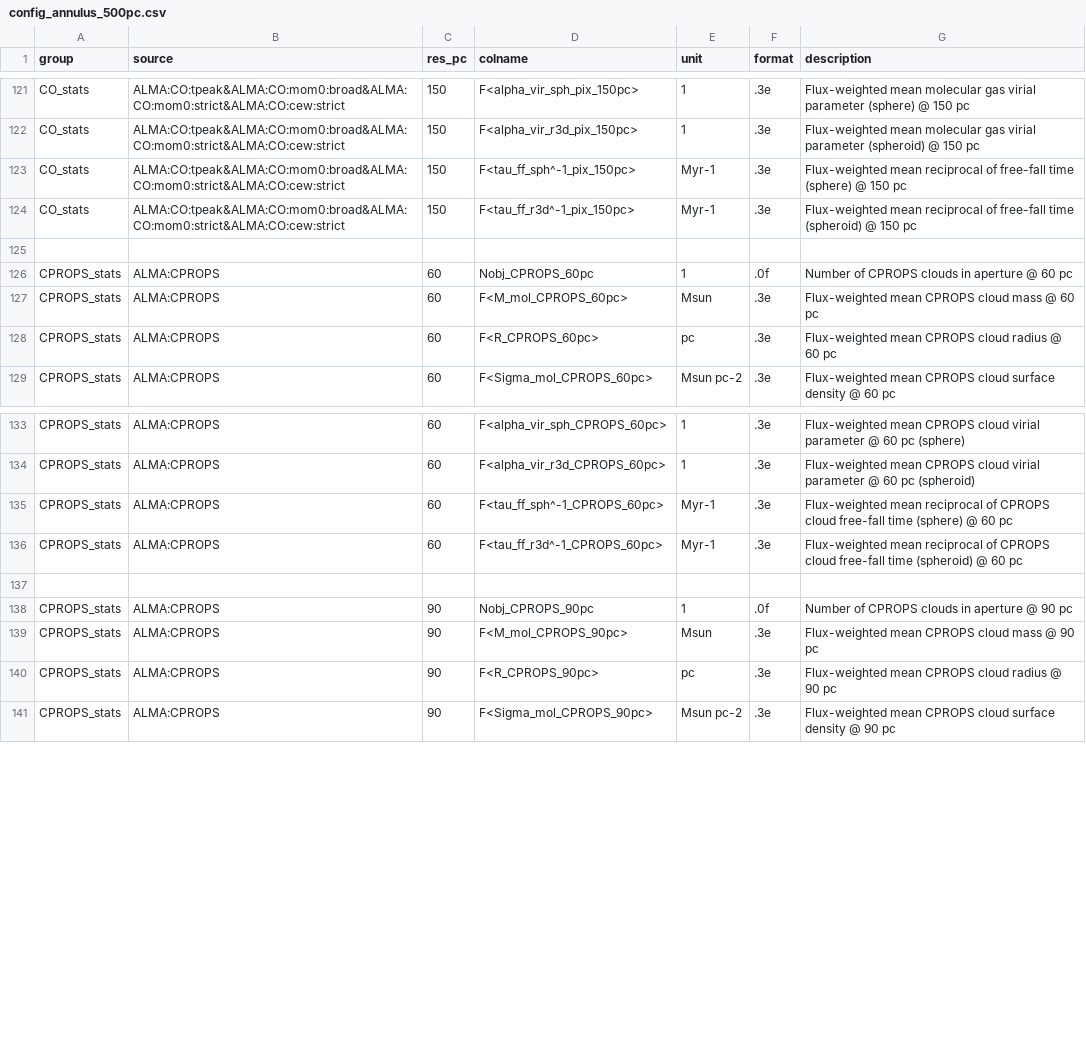
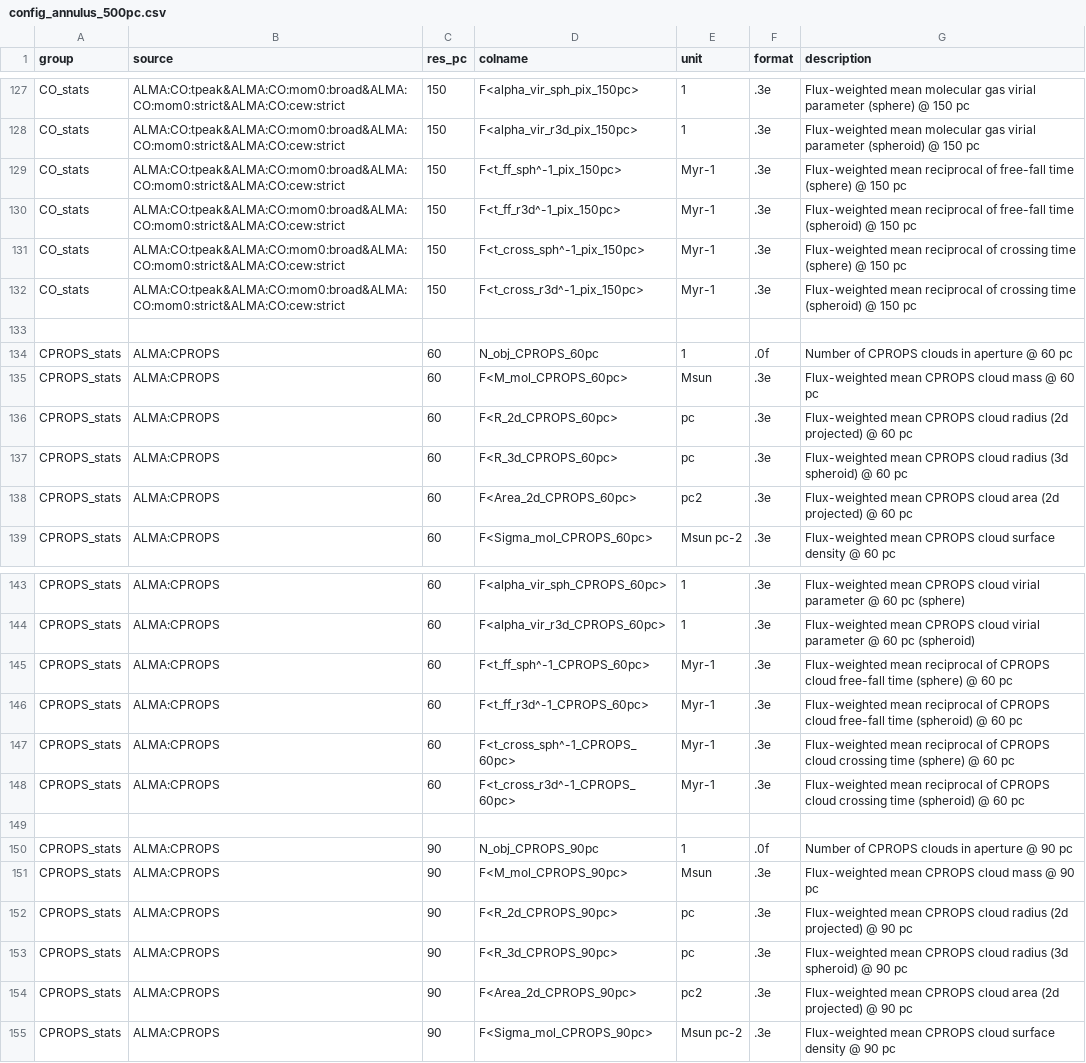
Before and after one commit to PhangsTeam/MegaTable, a CSV file: config_annulus_500pc.csv, drawn as a sheet; only a part is shown, gaps mark what is left out; the diff covers the shown part only.

Commit message:
[FEAT] Add cloud sizes and crossing times as new columns

```diff
--- a/config_annulus_500pc.csv
+++ b/config_annulus_500pc.csv
@@ -122,8 +128,12 @@ CO_stats,ALMA:CO:tpeak&ALMA:CO:mom0:broad&ALMA:CO:mom0:strict&ALMA:CO:cew:strict
 CO_stats,ALMA:CO:tpeak&ALMA:CO:mom0:broad&ALMA:CO:mom0:strict&ALMA:CO:cew:strict,150,F<alpha_vir_r3d_pix_150pc>,"1",".3e","Flux-weighted mean molecular gas virial parameter (spheroid) @ 150 pc"
-CO_stats,ALMA:CO:tpeak&ALMA:CO:mom0:broad&ALMA:CO:mom0:strict&ALMA:CO:cew:strict,150,F<tau_ff_sph^-1_pix_150pc>,"Myr-1",".3e","Flux-weighted mean reciprocal of free-fall time (sphere) @ 150 pc"
-CO_stats,ALMA:CO:tpeak&ALMA:CO:mom0:broad&ALMA:CO:mom0:strict&ALMA:CO:cew:strict,150,F<tau_ff_r3d^-1_pix_150pc>,"Myr-1",".3e","Flux-weighted mean reciprocal of free-fall time (spheroid) @ 150 pc"
+CO_stats,ALMA:CO:tpeak&ALMA:CO:mom0:broad&ALMA:CO:mom0:strict&ALMA:CO:cew:strict,150,F<t_ff_sph^-1_pix_150pc>,"Myr-1",".3e","Flux-weighted mean reciprocal of free-fall time (sphere) @ 150 pc"
+CO_stats,ALMA:CO:tpeak&ALMA:CO:mom0:broad&ALMA:CO:mom0:strict&ALMA:CO:cew:strict,150,F<t_ff_r3d^-1_pix_150pc>,"Myr-1",".3e","Flux-weighted mean reciprocal of free-fall time (spheroid) @ 150 pc"
+CO_stats,ALMA:CO:tpeak&ALMA:CO:mom0:broad&ALMA:CO:mom0:strict&ALMA:CO:cew:strict,150,F<t_cross_sph^-1_pix_150pc>,"Myr-1",".3e","Flux-weighted mean reciprocal of crossing time (sphere) @ 150 pc"
+CO_stats,ALMA:CO:tpeak&ALMA:CO:mom0:broad&ALMA:CO:mom0:strict&ALMA:CO:cew:strict,150,F<t_cross_r3d^-1_pix_150pc>,"Myr-1",".3e","Flux-weighted mean reciprocal of crossing time (spheroid) @ 150 pc"
 
-CPROPS_stats,ALMA:CPROPS,60,Nobj_CPROPS_60pc,"1",".0f","Number of CPROPS clouds in aperture @ 60 pc"
+CPROPS_stats,ALMA:CPROPS,60,N_obj_CPROPS_60pc,"1",".0f","Number of CPROPS clouds in aperture @ 60 pc"
 CPROPS_stats,ALMA:CPROPS,60,F<M_mol_CPROPS_60pc>,"Msun",".3e","Flux-weighted mean CPROPS cloud mass @ 60 pc"
-CPROPS_stats,ALMA:CPROPS,60,F<R_CPROPS_60pc>,"pc",".3e","Flux-weighted mean CPROPS cloud radius @ 60 pc"
+CPROPS_stats,ALMA:CPROPS,60,F<R_2d_CPROPS_60pc>,"pc",".3e","Flux-weighted mean CPROPS cloud radius (2d projected) @ 60 pc"
+CPROPS_stats,ALMA:CPROPS,60,F<R_3d_CPROPS_60pc>,"pc",".3e","Flux-weighted mean CPROPS cloud radius (3d spheroid) @ 60 pc"
+CPROPS_stats,ALMA:CPROPS,60,F<Area_2d_CPROPS_60pc>,"pc2",".3e","Flux-weighted mean CPROPS cloud area (2d projected) @ 60 pc"
 CPROPS_stats,ALMA:CPROPS,60,F<Sigma_mol_CPROPS_60pc>,"Msun pc-2",".3e","Flux-weighted mean CPROPS cloud surface density @ 60 pc"
@@ -134,8 +144,12 @@ CPROPS_stats,ALMA:CPROPS,60,F<alpha_vir_sph_CPROPS_60pc>,"1",".3e","Flux-weighte
 CPROPS_stats,ALMA:CPROPS,60,F<alpha_vir_r3d_CPROPS_60pc>,"1",".3e","Flux-weighted mean CPROPS cloud virial parameter @ 60 pc (spheroid)"
-CPROPS_stats,ALMA:CPROPS,60,F<tau_ff_sph^-1_CPROPS_60pc>,"Myr-1",".3e","Flux-weighted mean reciprocal of CPROPS cloud free-fall time (sphere) @ 60 pc"
-CPROPS_stats,ALMA:CPROPS,60,F<tau_ff_r3d^-1_CPROPS_60pc>,"Myr-1",".3e","Flux-weighted mean reciprocal of CPROPS cloud free-fall time (spheroid) @ 60 pc"
+CPROPS_stats,ALMA:CPROPS,60,F<t_ff_sph^-1_CPROPS_60pc>,"Myr-1",".3e","Flux-weighted mean reciprocal of CPROPS cloud free-fall time (sphere) @ 60 pc"
+CPROPS_stats,ALMA:CPROPS,60,F<t_ff_r3d^-1_CPROPS_60pc>,"Myr-1",".3e","Flux-weighted mean reciprocal of CPROPS cloud free-fall time (spheroid) @ 60 pc"
+CPROPS_stats,ALMA:CPROPS,60,F<t_cross_sph^-1_CPROPS_60pc>,"Myr-1",".3e","Flux-weighted mean reciprocal of CPROPS cloud crossing time (sphere) @ 60 pc"
+CPROPS_stats,ALMA:CPROPS,60,F<t_cross_r3d^-1_CPROPS_60pc>,"Myr-1",".3e","Flux-weighted mean reciprocal of CPROPS cloud crossing time (spheroid) @ 60 pc"
 
-CPROPS_stats,ALMA:CPROPS,90,Nobj_CPROPS_90pc,"1",".0f","Number of CPROPS clouds in aperture @ 90 pc"
+CPROPS_stats,ALMA:CPROPS,90,N_obj_CPROPS_90pc,"1",".0f","Number of CPROPS clouds in aperture @ 90 pc"
 CPROPS_stats,ALMA:CPROPS,90,F<M_mol_CPROPS_90pc>,"Msun",".3e","Flux-weighted mean CPROPS cloud mass @ 90 pc"
-CPROPS_stats,ALMA:CPROPS,90,F<R_CPROPS_90pc>,"pc",".3e","Flux-weighted mean CPROPS cloud radius @ 90 pc"
+CPROPS_stats,ALMA:CPROPS,90,F<R_2d_CPROPS_90pc>,"pc",".3e","Flux-weighted mean CPROPS cloud radius (2d projected) @ 90 pc"
+CPROPS_stats,ALMA:CPROPS,90,F<R_3d_CPROPS_90pc>,"pc",".3e","Flux-weighted mean CPROPS cloud radius (3d spheroid) @ 90 pc"
+CPROPS_stats,ALMA:CPROPS,90,F<Area_2d_CPROPS_90pc>,"pc2",".3e","Flux-weighted mean CPROPS cloud area (2d projected) @ 90 pc"
 CPROPS_stats,ALMA:CPROPS,90,F<Sigma_mol_CPROPS_90pc>,"Msun pc-2",".3e","Flux-weighted mean CPROPS cloud surface density @ 90 pc"
```
Also changed, not shown: 16 added rows and 18 edited cells elsewhere in this file, config_circumcloud_500pc.csv, config_hexagon_1kpc.csv, 1 other file.
